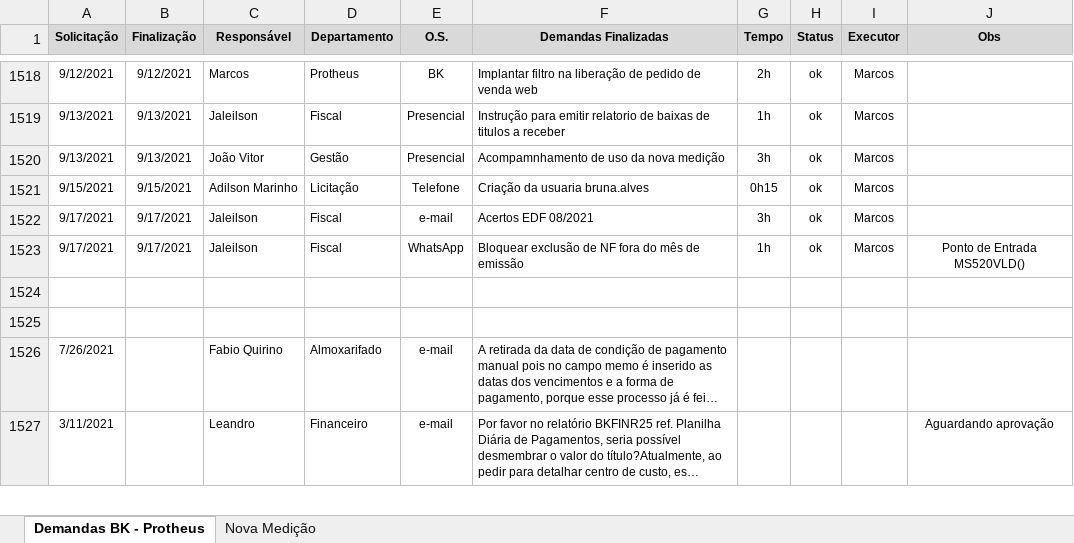
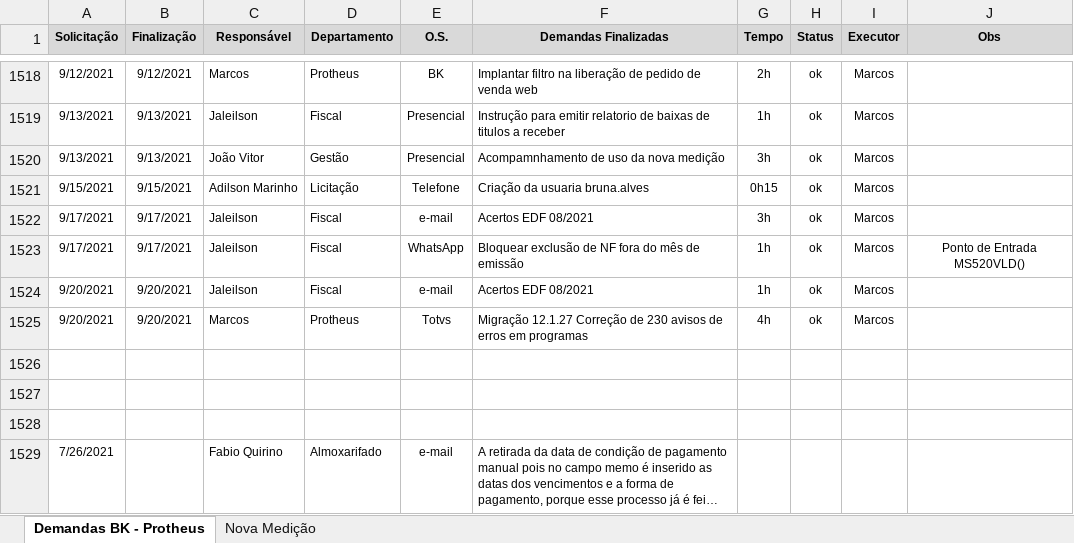
Before and after one commit to marcos-abrahao/bk, an Excel workbook: demanda_Siga _BK.xlsx, sheet Demandas BK - Protheus, drawn as a sheet; only a part is shown, gaps mark what is left out; the shorter side is filled out with more unchanged rows; long unchanged cells end in …; values as stored, in another font and other column widths than the file's, no borders; the diff names each change by its address in the sheet, - before the commit and + after, or states it on an @@ line.

```diff
--- a/demanda_Siga _BK.xlsx (sheet Demandas BK - Protheus)
+++ b/demanda_Siga _BK.xlsx (sheet Demandas BK - Protheus)
+row 1524: 9/20/2021 | 9/20/2021 | Jaleilson | Fiscal | e-mail | Acertos EDF 08/2021 | 1h | ok | Marcos
+row 1525: 9/20/2021 | 9/20/2021 | Marcos | Protheus | Totvs | Migração 12.1.27 Correção de 230 avisos de erros em programas | 4h | ok | Marcos
+row 1526: (empty)
```
Also changed, not shown: 19 other files.
